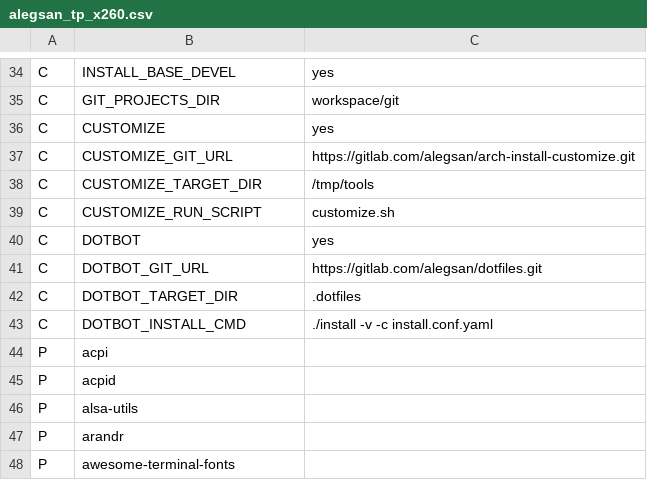
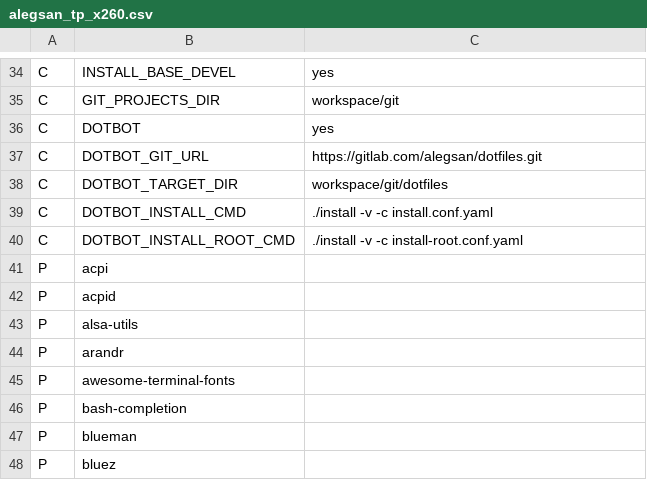
Before and after one commit to schmidtandreas/arch-install, a CSV file: configs/alegsan_tp_x260.csv, drawn as a sheet; only a part is shown, gaps mark what is left out; the shorter side is filled out with more unchanged rows.

Commit message:
archinstall: dotbot: add root execution of install cmd

```diff
--- a/configs/alegsan_tp_x260.csv
+++ b/configs/alegsan_tp_x260.csv
@@ -35,10 +35,7 @@ C,INSTALL_BASE_DEVEL,yes
 C,GIT_PROJECTS_DIR,workspace/git
-C,CUSTOMIZE,yes
-C,CUSTOMIZE_GIT_URL,https://gitlab.com/alegsan/arch-install-customize.git
-C,CUSTOMIZE_TARGET_DIR,/tmp/tools
-C,CUSTOMIZE_RUN_SCRIPT,customize.sh
 C,DOTBOT,yes
 C,DOTBOT_GIT_URL,https://gitlab.com/alegsan/dotfiles.git
-C,DOTBOT_TARGET_DIR,.dotfiles
+C,DOTBOT_TARGET_DIR,workspace/git/dotfiles
 C,DOTBOT_INSTALL_CMD,./install -v -c install.conf.yaml
+C,DOTBOT_INSTALL_ROOT_CMD,./install -v -c install-root.conf.yaml
 P,acpi,
```
Also changed, not shown: 1 other file.
